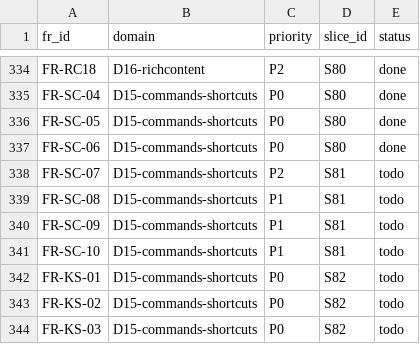
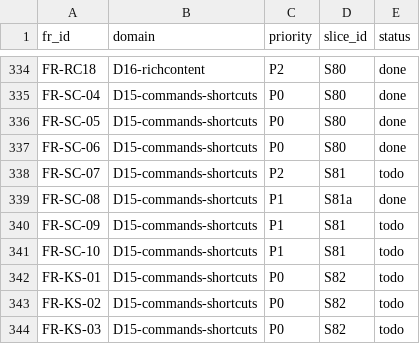
Before and after one commit to talsu/bongtalk, a CSV file: docs/tracing/fr-matrix.csv, drawn as a sheet; only a part is shown, gaps mark what is left out.

```diff
--- a/docs/tracing/fr-matrix.csv
+++ b/docs/tracing/fr-matrix.csv
@@ -338,3 +338,3 @@ FR-SC-06,D15-commands-shortcuts,P0,S80,done
 FR-SC-07,D15-commands-shortcuts,P2,S81,todo
-FR-SC-08,D15-commands-shortcuts,P1,S81,todo
+FR-SC-08,D15-commands-shortcuts,P1,S81a,done
 FR-SC-09,D15-commands-shortcuts,P1,S81,todo
```
Also changed, not shown: 2 other files.
